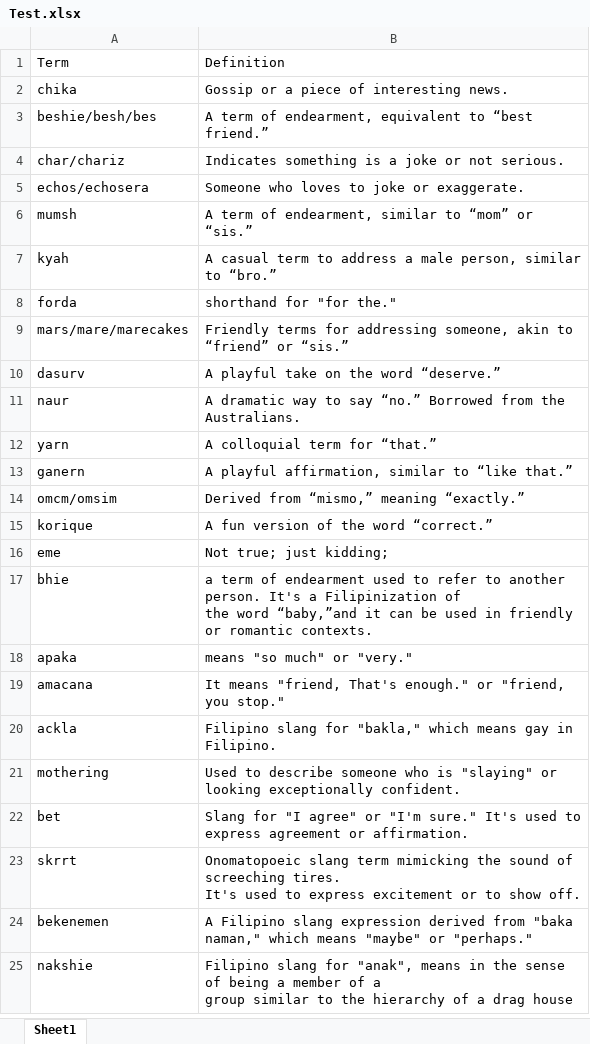
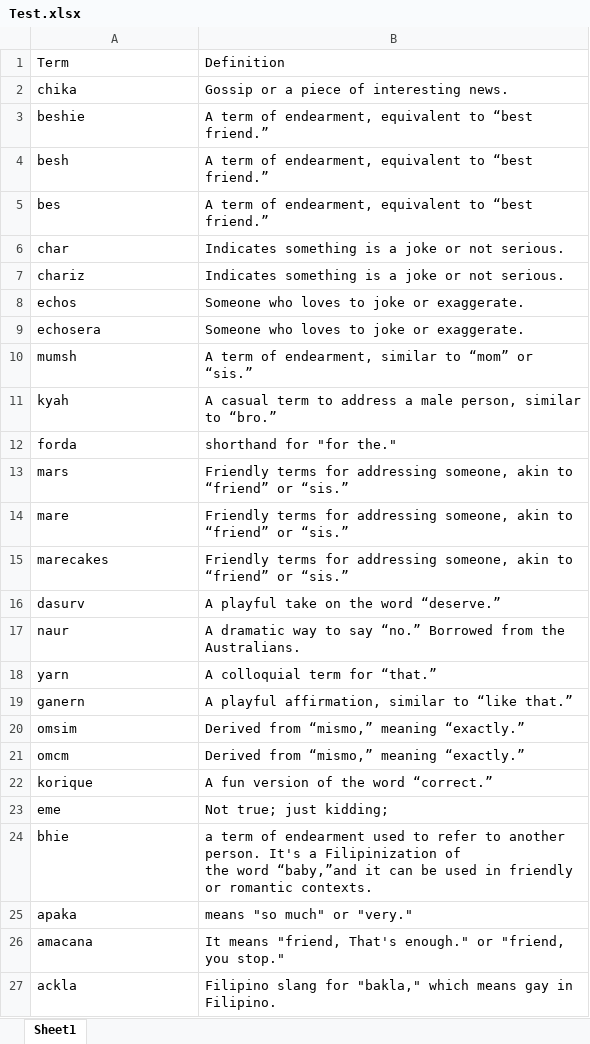
Before and after one commit to mkmtantip/FilipinoSlangTranslate, an Excel workbook: Test.xlsx, sheet Sheet1, drawn as a sheet; only a part is shown; the shorter side is filled out with more unchanged rows; values as stored, in another font and other column widths than the file's, no borders; charts and pictures not drawn; addresses are those after the commit; the diff covers the shown part only; the diff names each change by its address in the sheet, - before the commit and + after, or states it on an @@ line.

```diff
--- a/Test.xlsx (sheet Sheet1)
+++ b/Test.xlsx (sheet Sheet1)
-A3: beshie/besh/bes
+A3: beshie
+row 4: besh | A term of endearment, equivalent to “best friend.”
+row 5: bes | A term of endearment, equivalent to “best friend.”
+row 6: char | Indicates something is a joke or not serious.
-A7: char/chariz
+A7: chariz
+row 8: echos | Someone who loves to joke or exaggerate.
-A9: echos/echosera
+A9: echosera
+row 13: mars | Friendly terms for addressing someone, akin to “friend” or “sis.”
+row 14: mare | Friendly terms for addressing someone, akin to “friend” or “sis.”
-A15: mars/mare/marecakes
+A15: marecakes
-A20: omcm/omsim
+A20: omsim
+row 21: omcm | Derived from “mismo,” meaning “exactly.”
```
Also changed, not shown: 3 added rows, 1 removed row, 6 edited cells and cell formats elsewhere in this sheet, charts or pictures, 2 other files.
